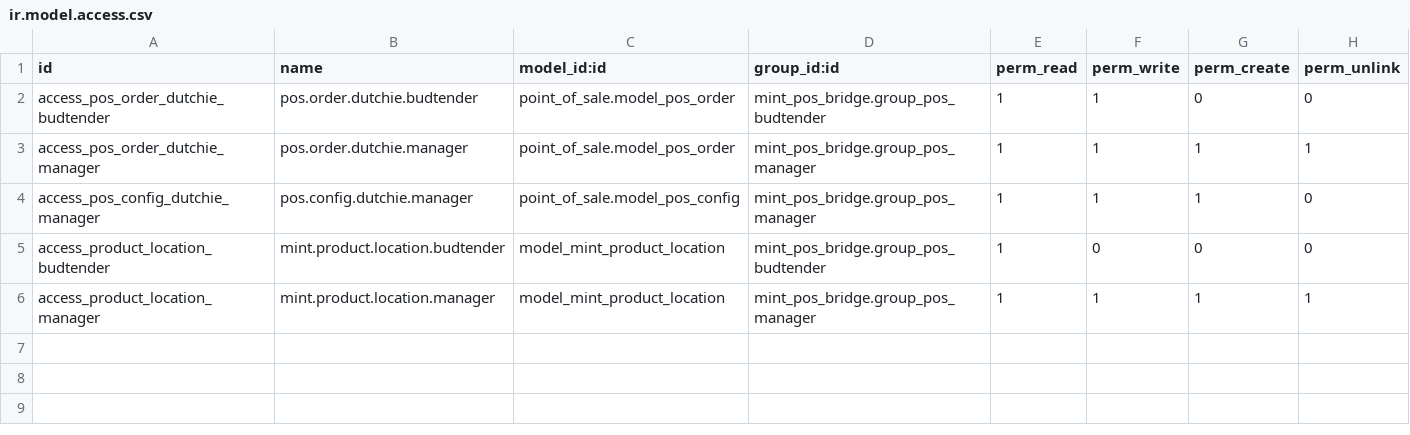
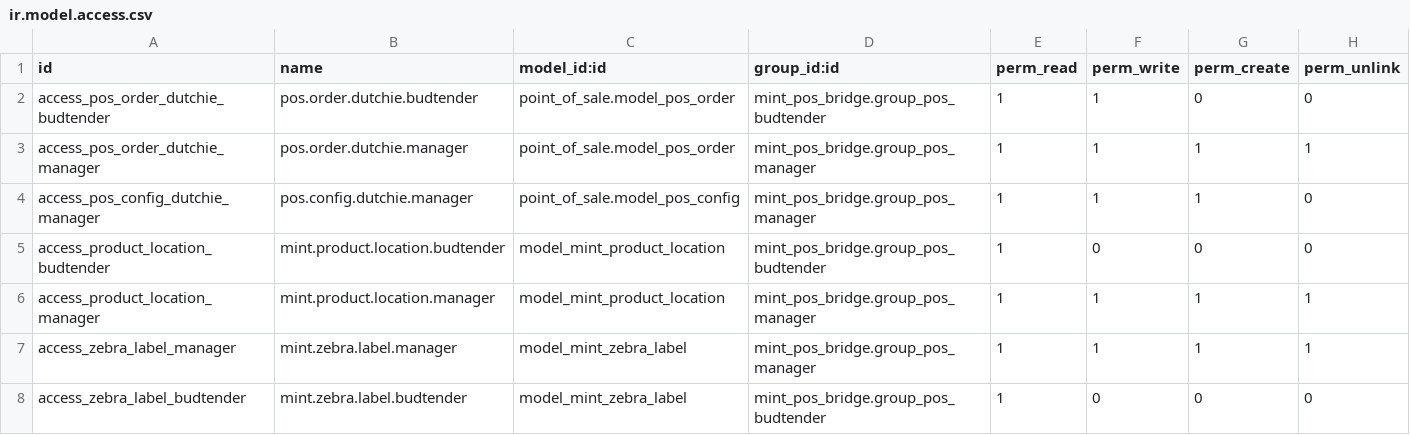
Before and after one commit to J-Palomino/odoo-custom-modules, a CSV file: mint_pos_dutchie/security/ir.model.access.csv, drawn as a sheet; the diff names each change by its address in the sheet, - before the commit and + after, or states it on an @@ line.

```diff
--- a/mint_pos_dutchie/security/ir.model.access.csv
+++ b/mint_pos_dutchie/security/ir.model.access.csv
+row 7: access_zebra_label_manager | mint.zebra.label.manager | model_mint_zebra_label | mint_pos_bridge.group_pos_manager | 1 | 1 | 1 | 1
+row 8: access_zebra_label_budtender | mint.zebra.label.budtender | model_mint_zebra_label | mint_pos_bridge.group_pos_budtender | 1 | 0 | 0 | 0
```
Also changed, not shown: 5 other files.
